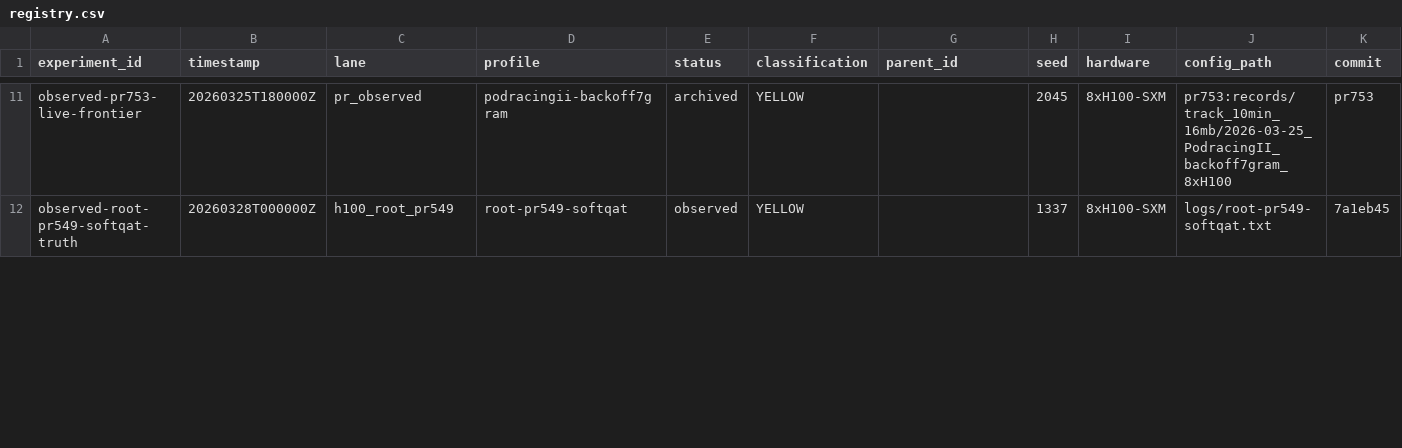
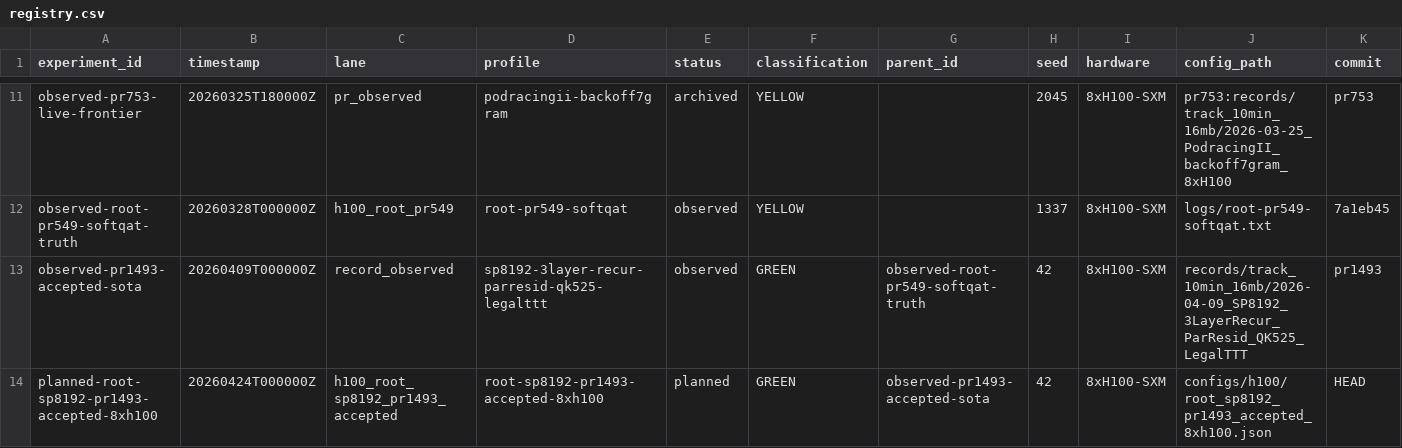
Before and after one commit to RichiiiTV/parameter-golf, a CSV file: experiments/registry.csv, drawn as a sheet; only a part is shown, gaps mark what is left out; rows hold the shown columns only; the diff covers the shown part only; the diff names each change by its address in the sheet, - before the commit and + after, or states it on an @@ line.

Commit message:
Add training logs for multiple seeds and new training script
- Created training log files for seeds 314, 42, and 999, capturing hyperparameters, training progress, and validation results.
- Introduced a new training script `train_gpt_2026-04-24_pre_pr1493_accepted_reset_root.py` to set up the environment and ensure required packages are available for training.

```diff
--- a/experiments/registry.csv
+++ b/experiments/registry.csv
+row 13: observed-pr1493-accepted-sota | 20260409T000000Z | record_observed | sp8192-3layer-recur-parresid-qk525-legalttt | observed | GREEN | observed-root-pr549-softqat-truth | 42 | 8xH100-SXM | records/track_10min_16mb/2026-04-09_SP8192_3LayerRecur_ParResid_QK525_LegalTTT | pr1493
+row 14: planned-root-sp8192-pr1493-accepted-8xh100 | 20260424T000000Z | h100_root_sp8192_pr1493_accepted | root-sp8192-pr1493-accepted-8xh100 | planned | GREEN | observed-pr1493-accepted-sota | 42 | 8xH100-SXM | configs/h100/root_sp8192_pr1493_accepted_8xh100.json | HEAD
```
Also changed, not shown: 13 edited cells elsewhere in this file, 21 other files.
